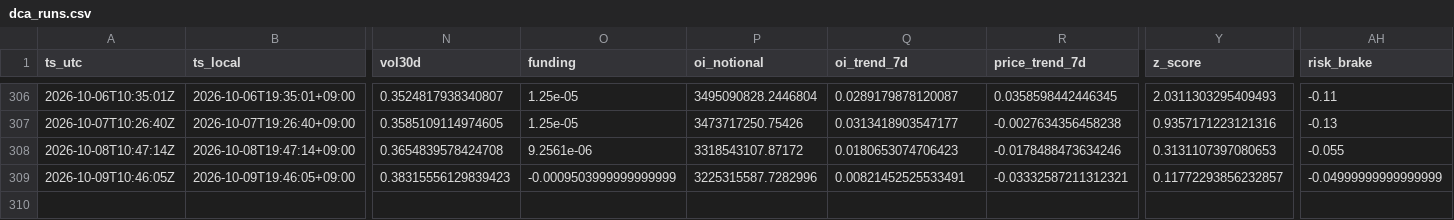
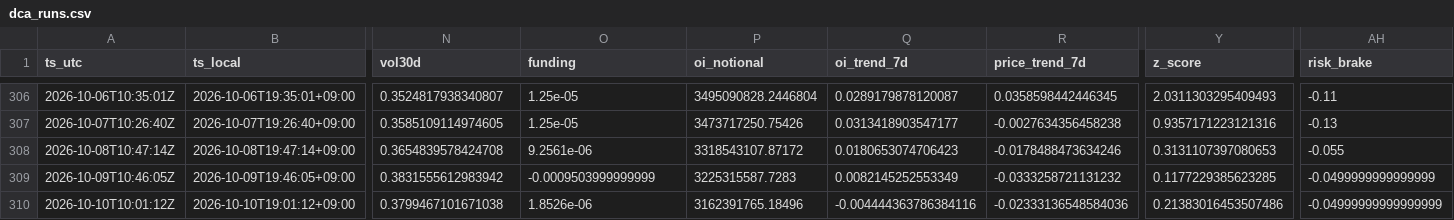
Before and after one commit to sunsiyuan/btc-dca-bot, a CSV file: logs/dca_runs.csv, drawn as a sheet; only a part is shown, gaps mark what is left out; rows hold the shown columns only; the diff names each change by its address in the sheet, - before the commit and + after, or states it on an @@ line.

Commit message:
chore: update daily DCA log

```diff
--- a/logs/dca_runs.csv
+++ b/logs/dca_runs.csv
-N309 (vol30d): 0.38315556129839423
+N309 (vol30d): 0.3831555612983942
-O309 (funding): -0.0009503999999999999
+O309 (funding): -0.0009503999999999
-P309 (oi_notional): 3225315587.7282996
+P309 (oi_notional): 3225315587.7283
-Q309 (oi_trend_7d): 0.00821452525533491
+Q309 (oi_trend_7d): 0.0082145252553349
-R309 (price_trend_7d): -0.03332587211312321
+R309 (price_trend_7d): -0.0333258721131232
-Y309 (z_score): 0.11772293856232857
+Y309 (z_score): 0.1177229385623285
-AH309 (risk_brake): -0.04999999999999999
+AH309 (risk_brake): -0.0499999999999999
+row 310: 2026-10-10T10:01:12Z | 2026-10-10T19:01:12+09:00 | 0.3799467101671038 | 1.8526e-06 | 3162391765.18496 | -0.004444363786384116 | -0.02333136548584036 | 0.21383016453507486 | -0.04999999999999999
```
